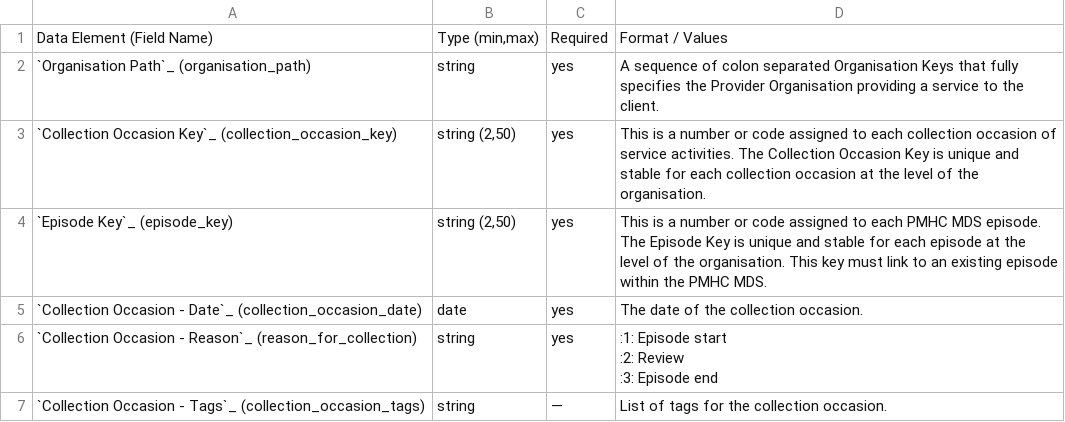
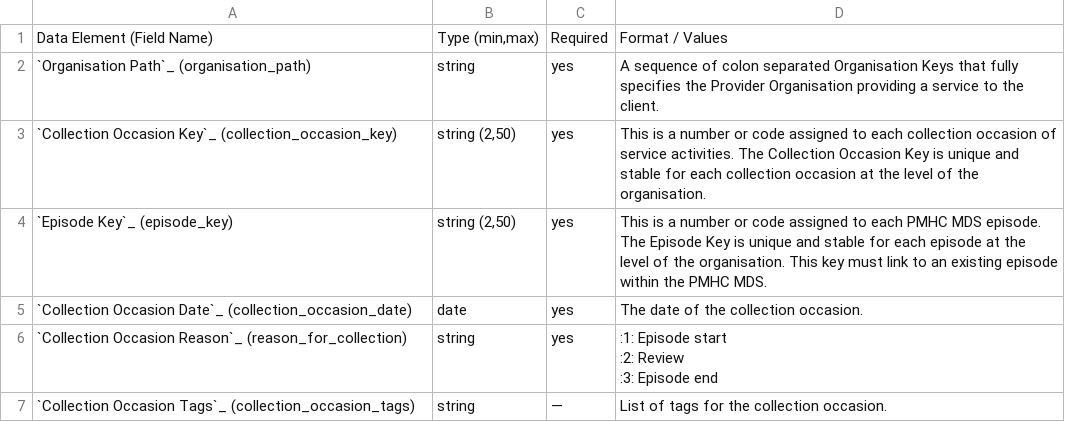
Before and after one commit to logicly-au/pmhc-mds-spec, a CSV file: doc/record/collection-occasion.csv, drawn as a sheet.

```diff
--- a/doc/record/collection-occasion.csv
+++ b/doc/record/collection-occasion.csv
@@ -10,12 +10,12 @@
 ","string (2,50)",yes,"This is a number or code assigned to each PMHC MDS episode. The Episode Key is unique and stable for each episode at the level of the organisation. This key must link to an existing episode within the PMHC MDS."
-"`Collection Occasion - Date`_ (collection_occasion_date)
-
-",date,yes,"The date of the collection occasion."
-"`Collection Occasion - Reason`_ (reason_for_collection)
-
-",string,yes,":1: Episode start
-:2: Review
-:3: Episode end"
-"`Collection Occasion - Tags`_ (collection_occasion_tags)
-
-",string,"—","List of tags for the collection occasion."
+"`Collection Occasion Date`_ (collection_occasion_date)
+
+",date,yes,"The date of the collection occasion."
+"`Collection Occasion Reason`_ (reason_for_collection)
+
+",string,yes,":1: Episode start
+:2: Review
+:3: Episode end"
+"`Collection Occasion Tags`_ (collection_occasion_tags)
+
+",string,"—","List of tags for the collection occasion."
```
Also changed, not shown: doc/record/episode.csv, doc/record/intake.csv, 8 other files.
